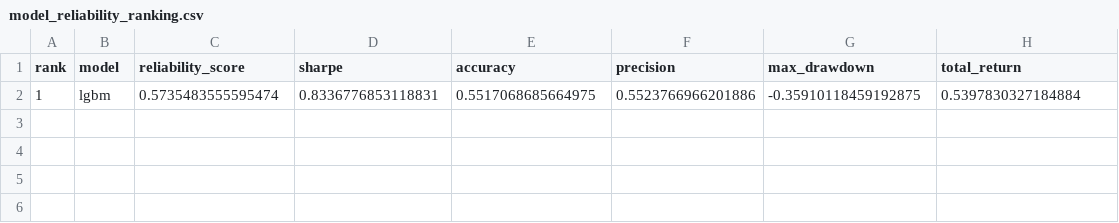
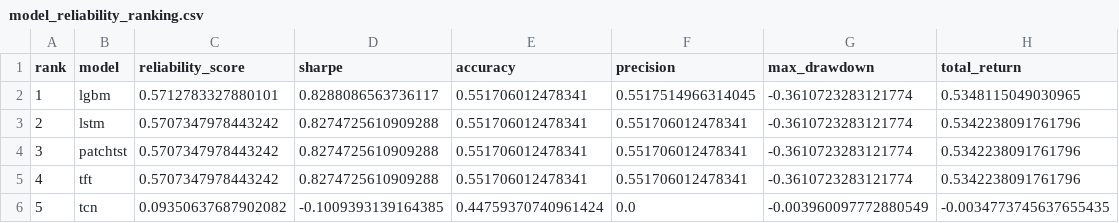
Before and after one commit to murosyo01/stock-predictor, a CSV file: data/model_reliability_ranking.csv, drawn as a sheet.

```diff
--- a/data/model_reliability_ranking.csv
+++ b/data/model_reliability_ranking.csv
@@ -1,2 +1,6 @@
 rank,model,reliability_score,sharpe,accuracy,precision,max_drawdown,total_return
-1,lgbm,0.5735483555595474,0.8336776853118831,0.5517068685664975,0.5523766966201886,-0.35910118459192875,0.5397830327184884
+1,lgbm,0.5712783327880101,0.8288086563736117,0.551706012478341,0.5517514966314045,-0.3610723283121774,0.5348115049030965
+2,lstm,0.5707347978443242,0.8274725610909288,0.551706012478341,0.551706012478341,-0.3610723283121774,0.5342238091761796
+3,patchtst,0.5707347978443242,0.8274725610909288,0.551706012478341,0.551706012478341,-0.3610723283121774,0.5342238091761796
+4,tft,0.5707347978443242,0.8274725610909288,0.551706012478341,0.551706012478341,-0.3610723283121774,0.5342238091761796
+5,tcn,0.09350637687902082,-0.1009393139164385,0.44759370740961424,0.0,-0.003960097772880549,-0.0034773745637655435
```
Also changed, not shown: data/backtest_by_model.csv.
